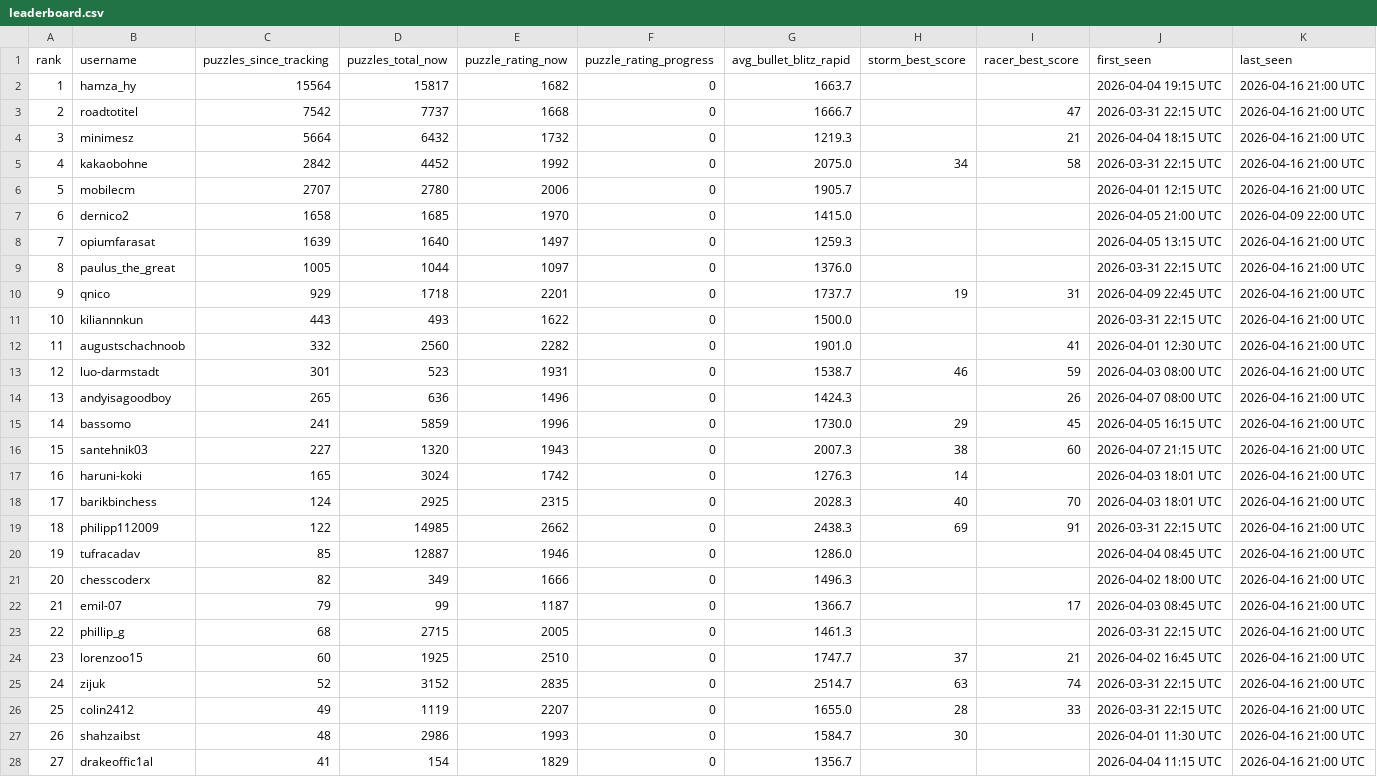
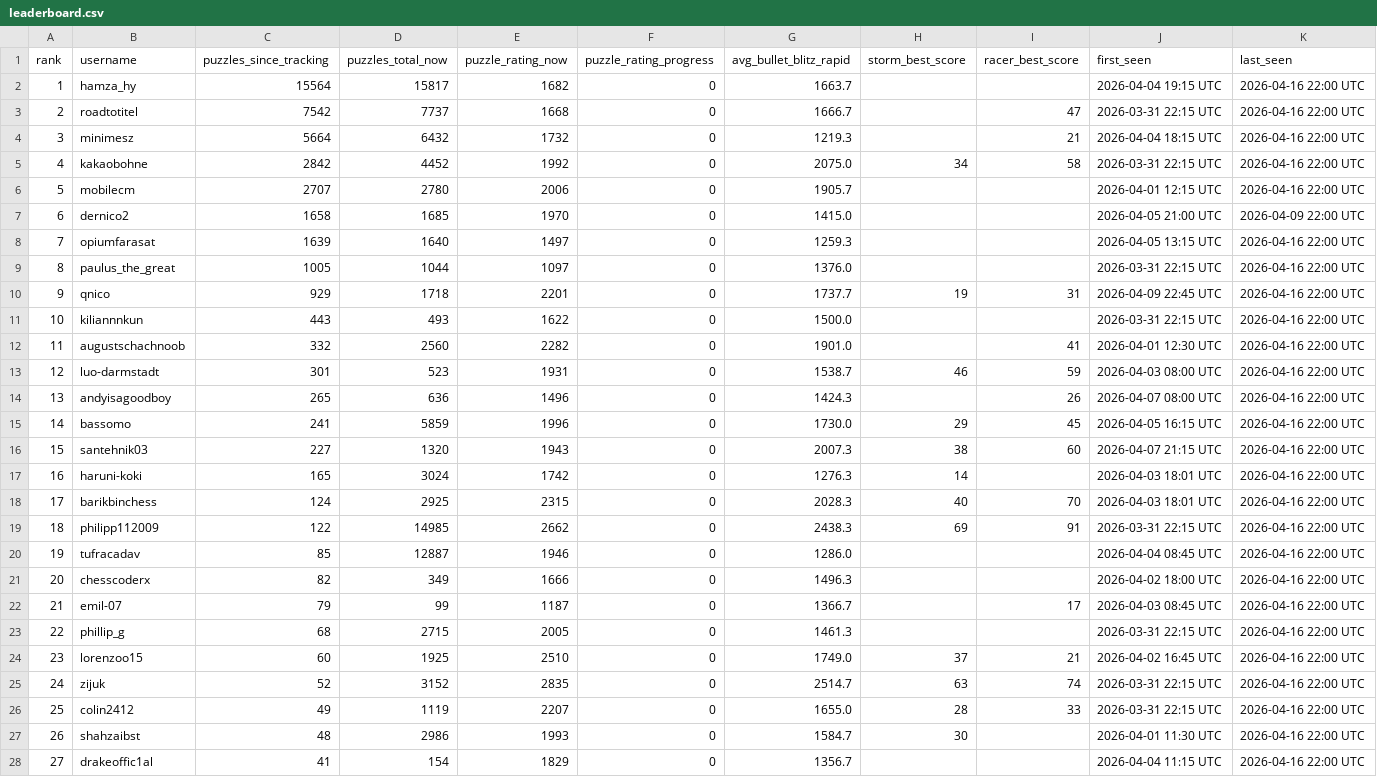
Before and after one commit to hsjAlex/TacticScramble, a CSV file: data/leaderboard.csv, drawn as a sheet; only a part is shown; the diff covers the shown part only.

```diff
--- a/data/leaderboard.csv
+++ b/data/leaderboard.csv
@@ -1,28 +1,28 @@
 rank,username,puzzles_since_tracking,puzzles_total_now,puzzle_rating_now,puzzle_rating_progress,avg_bullet_blitz_rapid,storm_best_score,racer_best_score,first_seen,last_seen
-1,hamza_hy,15564,15817,1682,0,1663.7,,,2026-04-04 19:15 UTC,2026-04-16 21:00 UTC
-2,roadtotitel,7542,7737,1668,0,1666.7,,47,2026-03-31 22:15 UTC,2026-04-16 21:00 UTC
-3,minimesz,5664,6432,1732,0,1219.3,,21,2026-04-04 18:15 UTC,2026-04-16 21:00 UTC
-4,kakaobohne,2842,4452,1992,0,2075.0,34,58,2026-03-31 22:15 UTC,2026-04-16 21:00 UTC
-5,mobilecm,2707,2780,2006,0,1905.7,,,2026-04-01 12:15 UTC,2026-04-16 21:00 UTC
+1,hamza_hy,15564,15817,1682,0,1663.7,,,2026-04-04 19:15 UTC,2026-04-16 22:00 UTC
+2,roadtotitel,7542,7737,1668,0,1666.7,,47,2026-03-31 22:15 UTC,2026-04-16 22:00 UTC
+3,minimesz,5664,6432,1732,0,1219.3,,21,2026-04-04 18:15 UTC,2026-04-16 22:00 UTC
+4,kakaobohne,2842,4452,1992,0,2075.0,34,58,2026-03-31 22:15 UTC,2026-04-16 22:00 UTC
+5,mobilecm,2707,2780,2006,0,1905.7,,,2026-04-01 12:15 UTC,2026-04-16 22:00 UTC
 6,dernico2,1658,1685,1970,0,1415.0,,,2026-04-05 21:00 UTC,2026-04-09 22:00 UTC
-7,opiumfarasat,1639,1640,1497,0,1259.3,,,2026-04-05 13:15 UTC,2026-04-16 21:00 UTC
-8,paulus_the_great,1005,1044,1097,0,1376.0,,,2026-03-31 22:15 UTC,2026-04-16 21:00 UTC
-9,qnico,929,1718,2201,0,1737.7,19,31,2026-04-09 22:45 UTC,2026-04-16 21:00 UTC
-10,kiliannnkun,443,493,1622,0,1500.0,,,2026-03-31 22:15 UTC,2026-04-16 21:00 UTC
-11,augustschachnoob,332,2560,2282,0,1901.0,,41,2026-04-01 12:30 UTC,2026-04-16 21:00 UTC
-12,luo-darmstadt,301,523,1931,0,1538.7,46,59,2026-04-03 08:00 UTC,2026-04-16 21:00 UTC
-13,andyisagoodboy,265,636,1496,0,1424.3,,26,2026-04-07 08:00 UTC,2026-04-16 21:00 UTC
-14,bassomo,241,5859,1996,0,1730.0,29,45,2026-04-05 16:15 UTC,2026-04-16 21:00 UTC
-15,santehnik03,227,1320,1943,0,2007.3,38,60,2026-04-07 21:15 UTC,2026-04-16 21:00 UTC
-16,haruni-koki,165,3024,1742,0,1276.3,14,,2026-04-03 18:01 UTC,2026-04-16 21:00 UTC
-17,barikbinchess,124,2925,2315,0,2028.3,40,70,2026-04-03 18:01 UTC,2026-04-16 21:00 UTC
-18,philipp112009,122,14985,2662,0,2438.3,69,91,2026-03-31 22:15 UTC,2026-04-16 21:00 UTC
-19,tufracadav,85,12887,1946,0,1286.0,,,2026-04-04 08:45 UTC,2026-04-16 21:00 UTC
-20,chesscoderx,82,349,1666,0,1496.3,,,2026-04-02 18:00 UTC,2026-04-16 21:00 UTC
-21,emil-07,79,99,1187,0,1366.7,,17,2026-04-03 08:45 UTC,2026-04-16 21:00 UTC
-22,phillip_g,68,2715,2005,0,1461.3,,,2026-03-31 22:15 UTC,2026-04-16 21:00 UTC
-23,lorenzoo15,60,1925,2510,0,1747.7,37,21,2026-04-02 16:45 UTC,2026-04-16 21:00 UTC
-24,zijuk,52,3152,2835,0,2514.7,63,74,2026-03-31 22:15 UTC,2026-04-16 21:00 UTC
-25,colin2412,49,1119,2207,0,1655.0,28,33,2026-03-31 22:15 UTC,2026-04-16 21:00 UTC
-26,shahzaibst,48,2986,1993,0,1584.7,30,,2026-04-01 11:30 UTC,2026-04-16 21:00 UTC
-27,drakeoffic1al,41,154,1829,0,1356.7,,,2026-04-04 11:15 UTC,2026-04-16 21:00 UTC
+7,opiumfarasat,1639,1640,1497,0,1259.3,,,2026-04-05 13:15 UTC,2026-04-16 22:00 UTC
+8,paulus_the_great,1005,1044,1097,0,1376.0,,,2026-03-31 22:15 UTC,2026-04-16 22:00 UTC
+9,qnico,929,1718,2201,0,1737.7,19,31,2026-04-09 22:45 UTC,2026-04-16 22:00 UTC
+10,kiliannnkun,443,493,1622,0,1500.0,,,2026-03-31 22:15 UTC,2026-04-16 22:00 UTC
+11,augustschachnoob,332,2560,2282,0,1901.0,,41,2026-04-01 12:30 UTC,2026-04-16 22:00 UTC
+12,luo-darmstadt,301,523,1931,0,1538.7,46,59,2026-04-03 08:00 UTC,2026-04-16 22:00 UTC
+13,andyisagoodboy,265,636,1496,0,1424.3,,26,2026-04-07 08:00 UTC,2026-04-16 22:00 UTC
+14,bassomo,241,5859,1996,0,1730.0,29,45,2026-04-05 16:15 UTC,2026-04-16 22:00 UTC
+15,santehnik03,227,1320,1943,0,2007.3,38,60,2026-04-07 21:15 UTC,2026-04-16 22:00 UTC
+16,haruni-koki,165,3024,1742,0,1276.3,14,,2026-04-03 18:01 UTC,2026-04-16 22:00 UTC
+17,barikbinchess,124,2925,2315,0,2028.3,40,70,2026-04-03 18:01 UTC,2026-04-16 22:00 UTC
+18,philipp112009,122,14985,2662,0,2438.3,69,91,2026-03-31 22:15 UTC,2026-04-16 22:00 UTC
+19,tufracadav,85,12887,1946,0,1286.0,,,2026-04-04 08:45 UTC,2026-04-16 22:00 UTC
+20,chesscoderx,82,349,1666,0,1496.3,,,2026-04-02 18:00 UTC,2026-04-16 22:00 UTC
+21,emil-07,79,99,1187,0,1366.7,,17,2026-04-03 08:45 UTC,2026-04-16 22:00 UTC
+22,phillip_g,68,2715,2005,0,1461.3,,,2026-03-31 22:15 UTC,2026-04-16 22:00 UTC
+23,lorenzoo15,60,1925,2510,0,1749.0,37,21,2026-04-02 16:45 UTC,2026-04-16 22:00 UTC
+24,zijuk,52,3152,2835,0,2514.7,63,74,2026-03-31 22:15 UTC,2026-04-16 22:00 UTC
+25,colin2412,49,1119,2207,0,1655.0,28,33,2026-03-31 22:15 UTC,2026-04-16 22:00 UTC
+26,shahzaibst,48,2986,1993,0,1584.7,30,,2026-04-01 11:30 UTC,2026-04-16 22:00 UTC
+27,drakeoffic1al,41,154,1829,0,1356.7,,,2026-04-04 11:15 UTC,2026-04-16 22:00 UTC
```
Also changed, not shown: 31 edited cells elsewhere in this file, 1 other file.
